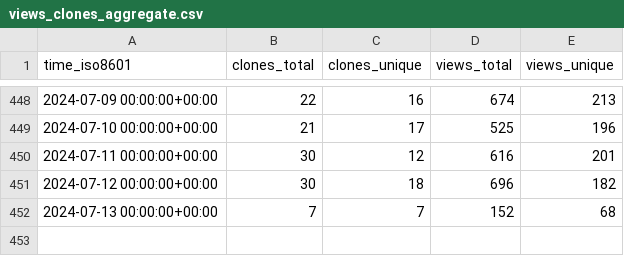
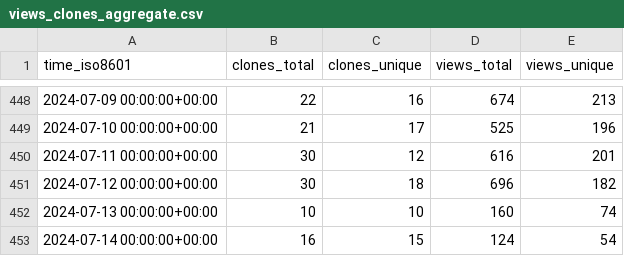
Before and after one commit to ANTsX/ANTs, a CSV file: ANTsX/ANTs/ghrs-data/views_clones_aggregate.csv, drawn as a sheet; only a part is shown, gaps mark what is left out.

```diff
--- a/ANTsX/ANTs/ghrs-data/views_clones_aggregate.csv
+++ b/ANTsX/ANTs/ghrs-data/views_clones_aggregate.csv
@@ -451,2 +451,3 @@ time_iso8601,clones_total,clones_unique,views_total,views_unique
 2024-07-12 00:00:00+00:00,30,18,696,182
-2024-07-13 00:00:00+00:00,7,7,152,68
+2024-07-13 00:00:00+00:00,10,10,160,74
+2024-07-14 00:00:00+00:00,16,15,124,54
```
Also changed, not shown: 1 other file.
